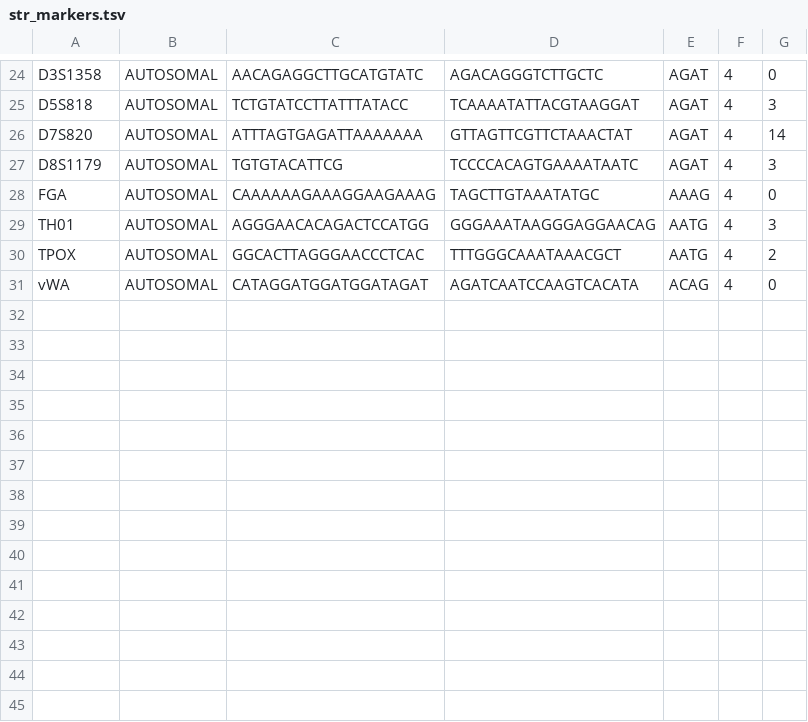
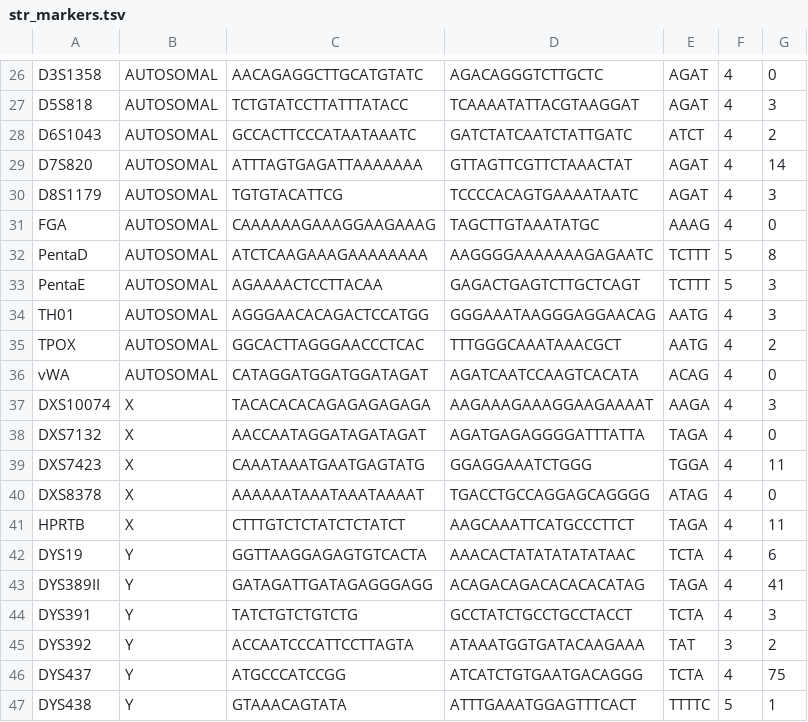
Before and after one commit to genid/STRCanon, a TSV file: str_markers.tsv, drawn as a sheet; only a part is shown, gaps mark what is left out; the diff covers the shown part only; the diff names each change by its address in the sheet, - before the commit and + after, or states it on an @@ line.

```diff
--- a/str_markers.tsv
+++ b/str_markers.tsv
+row 28: D6S1043 | AUTOSOMAL | GCCACTTCCCATAATAAATC | GATCTATCAATCTATTGATC | ATCT | 4 | 2
+row 32: PentaD | AUTOSOMAL | ATCTCAAGAAAGAAAAAAAA | AAGGGGAAAAAAAGAGAATC | TCTTT | 5 | 8
+row 33: PentaE | AUTOSOMAL | AGAAAACTCCTTACAA | GAGACTGAGTCTTGCTCAGT | TCTTT | 5 | 3
+row 37: DXS10074 | X | TACACACACAGAGAGAGAGA | AAGAAAGAAAGGAAGAAAAT | AAGA | 4 | 3
+row 38: DXS7132 | X | AACCAATAGGATAGATAGAT | AGATGAGAGGGGATTTATTA | TAGA | 4 | 0
+row 39: DXS7423 | X | CAAATAAATGAATGAGTATG | GGAGGAAATCTGGG | TGGA | 4 | 11
+row 40: DXS8378 | X | AAAAAATAAATAAATAAAAT | TGACCTGCCAGGAGCAGGGG | ATAG | 4 | 0
+row 41: HPRTB | X | CTTTGTCTCTATCTCTATCT | AAGCAAATTCATGCCCTTCT | TAGA | 4 | 11
+row 42: DYS19 | Y | GGTTAAGGAGAGTGTCACTA | AAACACTATATATATATAAC | TCTA | 4 | 6
+row 43: DYS389II | Y | GATAGATTGATAGAGGGAGG | ACAGACAGACACACACATAG | TAGA | 4 | 41
+row 44: DYS391 | Y | TATCTGTCTGTCTG | GCCTATCTGCCTGCCTACCT | TCTA | 4 | 3
+row 45: DYS392 | Y | ACCAATCCCATTCCTTAGTA | ATAAATGGTGATACAAGAAA | TAT | 3 | 2
+row 46: DYS437 | Y | ATGCCCATCCGG | ATCATCTGTGAATGACAGGG | TCTA | 4 | 75
+row 47: DYS438 | Y | GTAAACAGTATA | ATTTGAAATGGAGTTTCACT | TTTTC | 5 | 1
```
Also changed, not shown: 13 added rows and 1 edited cell elsewhere in this file, 4 other files.
